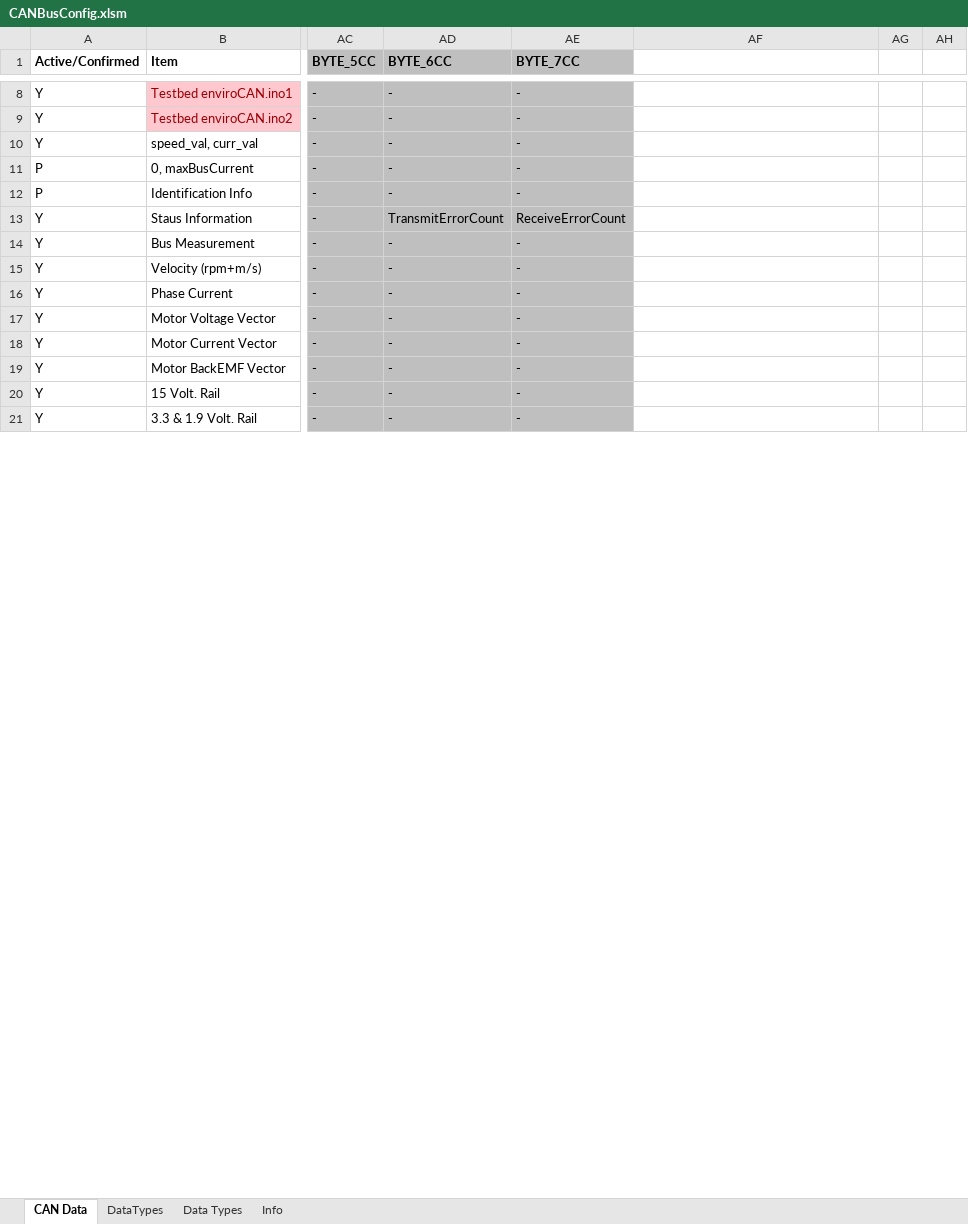
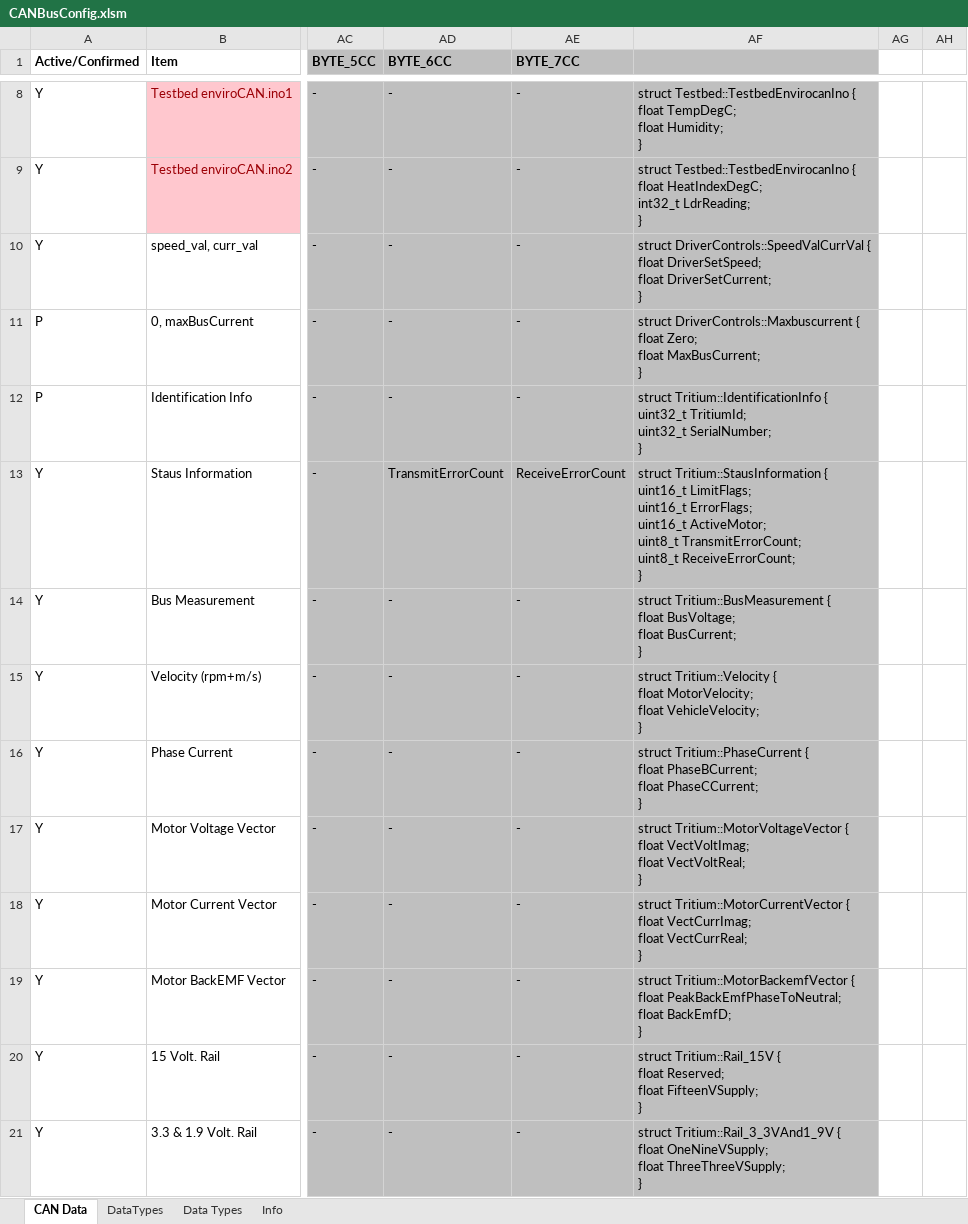
Before and after one commit to DUEM/CANTranslator, an Excel workbook: config/CANBusConfig.xlsm, sheet CAN Data, drawn as a sheet; only a part is shown, gaps mark what is left out; values as stored, in another font and other column widths than the file's, no borders; conditional formats not drawn; ↵ is a line break in a cell; the diff covers the shown part only; the diff names each change by its address in the sheet, - before the commit and + after, or states it on an @@ line.

Commit message:
updated excel macros (and added copy)

```diff
--- a/config/CANBusConfig.xlsm (sheet CAN Data)
+++ b/config/CANBusConfig.xlsm (sheet CAN Data)
-AF1:AF21 fill: none
+AF1:AF21 fill: #BFBFBF
-AF8: (empty)
+AF8: struct Testbed::TestbedEnvirocanIno { ↵ float TempDegC; ↵ float Humidity; ↵ }
-AF9: (empty)
+AF9: struct Testbed::TestbedEnvirocanIno { ↵ float HeatIndexDegC; ↵ int32_t LdrReading; ↵ }
-AF10: (empty)
+AF10: struct DriverControls::SpeedValCurrVal { ↵ float DriverSetSpeed; ↵ float DriverSetCurrent; ↵ }
-AF11: (empty)
+AF11: struct DriverControls::Maxbuscurrent { ↵ float Zero; ↵ float MaxBusCurrent; ↵ }
-AF12: (empty)
+AF12: struct Tritium::IdentificationInfo { ↵ uint32_t TritiumId; ↵ uint32_t SerialNumber; ↵ }
-AF13: (empty)
+AF13: struct Tritium::StausInformation { ↵ uint16_t LimitFlags; ↵ uint16_t ErrorFlags; ↵ uint16_t ActiveMotor; ↵ uint8_t TransmitErrorCount; ↵ uint8_t ReceiveErrorCount; ↵ }
-AF14: (empty)
+AF14: struct Tritium::BusMeasurement { ↵ float BusVoltage; ↵ float BusCurrent; ↵ }
-AF15: (empty)
+AF15: struct Tritium::Velocity { ↵ float MotorVelocity; ↵ float VehicleVelocity; ↵ }
-AF16: (empty)
+AF16: struct Tritium::PhaseCurrent { ↵ float PhaseBCurrent; ↵ float PhaseCCurrent; ↵ }
-AF17: (empty)
+AF17: struct Tritium::MotorVoltageVector { ↵ float VectVoltImag; ↵ float VectVoltReal; ↵ }
-AF18: (empty)
+AF18: struct Tritium::MotorCurrentVector { ↵ float VectCurrImag; ↵ float VectCurrReal; ↵ }
-AF19: (empty)
+AF19: struct Tritium::MotorBackemfVector { ↵ float PeakBackEmfPhaseToNeutral; ↵ float BackEmfD; ↵ }
-AF20: (empty)
+AF20: struct Tritium::Rail_15V { ↵ float Reserved; ↵ float FifteenVSupply; ↵ }
-AF21: (empty)
+AF21: struct Tritium::Rail_3_3VAnd1_9V { ↵ float OneNineVSupply; ↵ float ThreeThreeVSupply; ↵ }
```
Also changed, not shown: 19 edited cells and cell formats elsewhere in this sheet, config/CANBusData(saved201022)Modified.xlsm, 1 other file.
